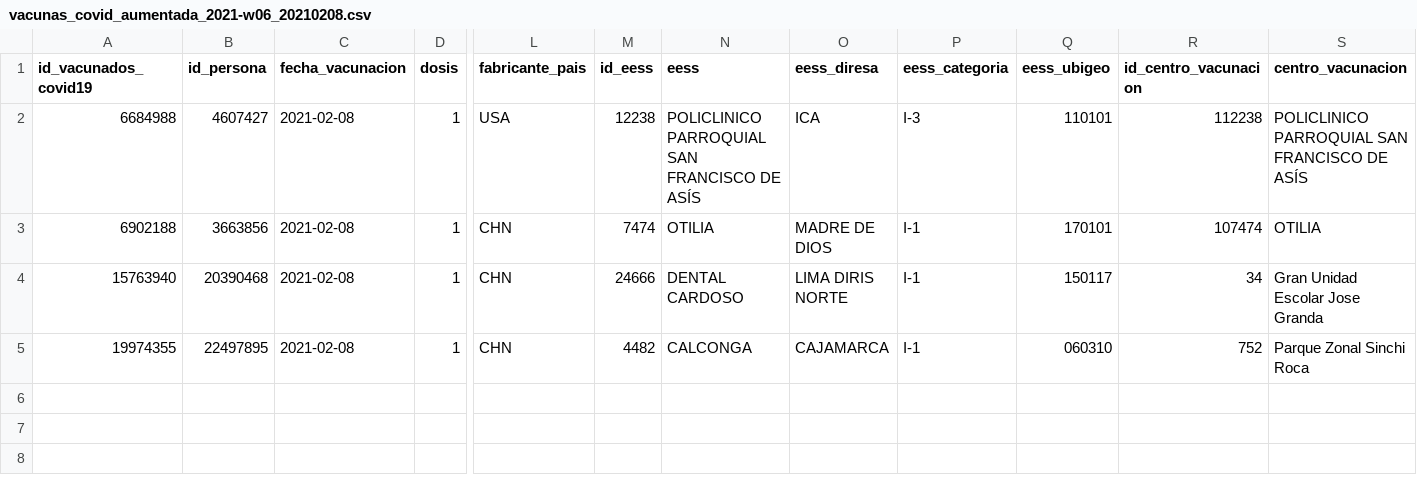
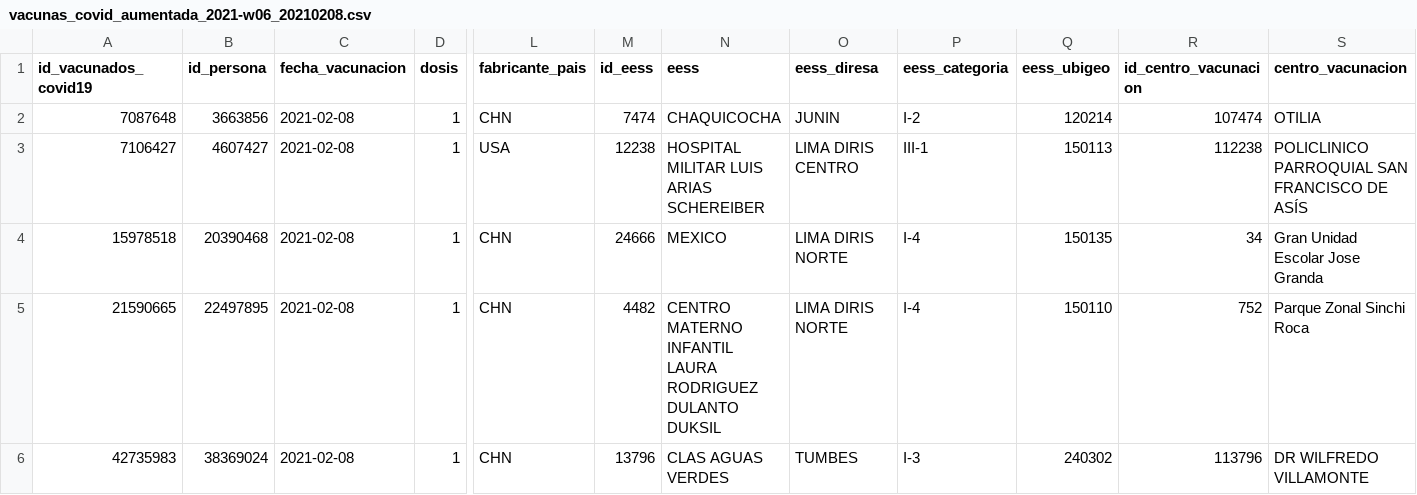
Before and after one commit to jmcastagnetto/covid-19-peru-vacunas, a CSV file: datos/datos_aumentados_diarios/vacunas_covid_aumentada_2021-w06_20210208.csv, drawn as a sheet; only a part is shown, gaps mark what is left out; removed rows and columns are numbered as before the commit, all else as after; rows hold the shown columns only; the diff names each change by its address in the sheet, - before the commit and + after, or states it on an @@ line.

```diff
--- a/datos/datos_aumentados_diarios/vacunas_covid_aumentada_2021-w06_20210208.csv
+++ b/datos/datos_aumentados_diarios/vacunas_covid_aumentada_2021-w06_20210208.csv
+row 2: 7087648 | 3663856 | 2021-02-08 | 1 | CHN | 7474 | CHAQUICOCHA | JUNIN | I-2 | 120214 | 107474 | OTILIA
-A3 (id_vacunados_covid19): 6684988
+A3 (id_vacunados_covid19): 7106427
-N3 (eess): POLICLINICO PARROQUIAL SAN FRANCISCO DE ASÍS
+N3 (eess): HOSPITAL MILITAR LUIS ARIAS SCHEREIBER
-O3 (eess_diresa): ICA
+O3 (eess_diresa): LIMA DIRIS CENTRO
-P3 (eess_categoria): I-3
+P3 (eess_categoria): III-1
-Q3 (eess_ubigeo): 110101
+Q3 (eess_ubigeo): 150113
-row 3: 6902188 | 3663856 | 2021-02-08 | 1 | CHN | 7474 | OTILIA | MADRE DE DIOS | I-1 | 170101 | 107474 | OTILIA
-A4 (id_vacunados_covid19): 15763940
+A4 (id_vacunados_covid19): 15978518
-N4 (eess): DENTAL CARDOSO
+N4 (eess): MEXICO
-P4:P5 (eess_categoria): I-1
+P4:P5 (eess_categoria): I-4
-Q4 (eess_ubigeo): 150117
+Q4 (eess_ubigeo): 150135
-A5 (id_vacunados_covid19): 19974355
+A5 (id_vacunados_covid19): 21590665
-N5 (eess): CALCONGA
+N5 (eess): CENTRO MATERNO INFANTIL LAURA RODRIGUEZ DULANTO DUKSIL
-O5 (eess_diresa): CAJAMARCA
+O5 (eess_diresa): LIMA DIRIS NORTE
-Q5 (eess_ubigeo): 060310
+Q5 (eess_ubigeo): 150110
+row 6: 42735983 | 38369024 | 2021-02-08 | 1 | CHN | 13796 | CLAS AGUAS VERDES | TUMBES | I-3 | 240302 | 113796 | DR WILFREDO VILLAMONTE
```
Also changed, not shown: datos/datos_aumentados_diarios/vacunas_covid_aumentada_2021-w09_20210228.csv, 13 other files.
